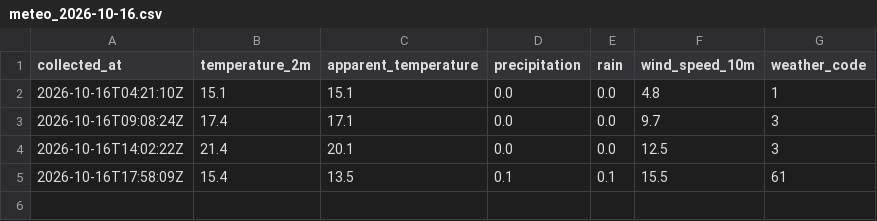
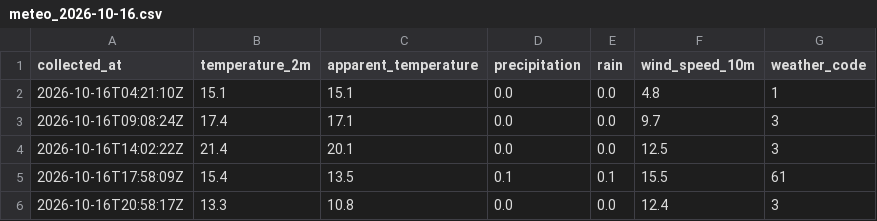
Before and after one commit to vinzgnn/velib-dataiku, a CSV file: data/meteo_2026-10-16.csv, drawn as a sheet.

Commit message:
Collecte 2026-10-16 20:58 UTC

```diff
--- a/data/meteo_2026-10-16.csv
+++ b/data/meteo_2026-10-16.csv
@@ -5 +5,2 @@ collected_at,temperature_2m,apparent_temperature,precipitation,rain,wind_speed_1
 2026-10-16T17:58:09Z,15.4,13.5,0.1,0.1,15.5,61
+2026-10-16T20:58:17Z,13.3,10.8,0.0,0.0,12.4,3
```
Also changed, not shown: 1 other file.
